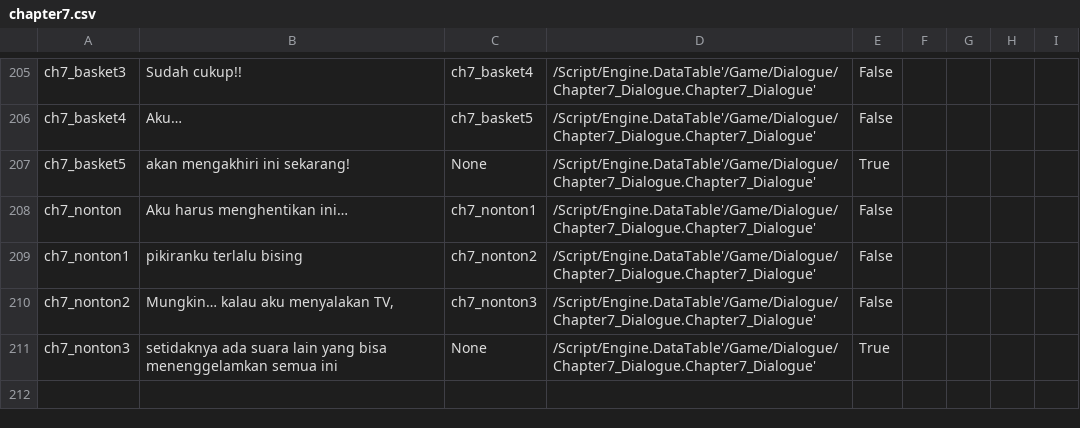
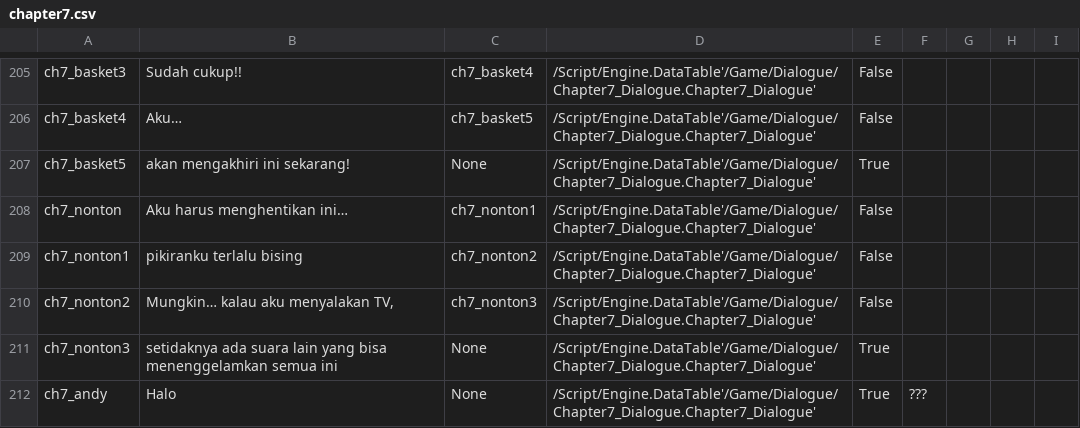
Before and after one commit to hwaye-ch/HWY_Before-the-bounce, a CSV file: Content/Dialogue/chapter7.csv, drawn as a sheet; only a part is shown, gaps mark what is left out.

```diff
--- a/Content/Dialogue/chapter7.csv
+++ b/Content/Dialogue/chapter7.csv
@@ -211 +211,2 @@ ch7_nonton2,"Mungkin… kalau aku menyalakan TV,",ch7_nonton3,/Script/Engine.Dat
 ch7_nonton3,setidaknya ada suara lain yang bisa menenggelamkan semua ini,None,/Script/Engine.DataTable'/Game/Dialogue/Chapter7_Dialogue.Chapter7_Dialogue',True,,,,
+ch7_andy,Halo,None,/Script/Engine.DataTable'/Game/Dialogue/Chapter7_Dialogue.Chapter7_Dialogue',True,???,,,
```
Also changed, not shown: 7 other files.
